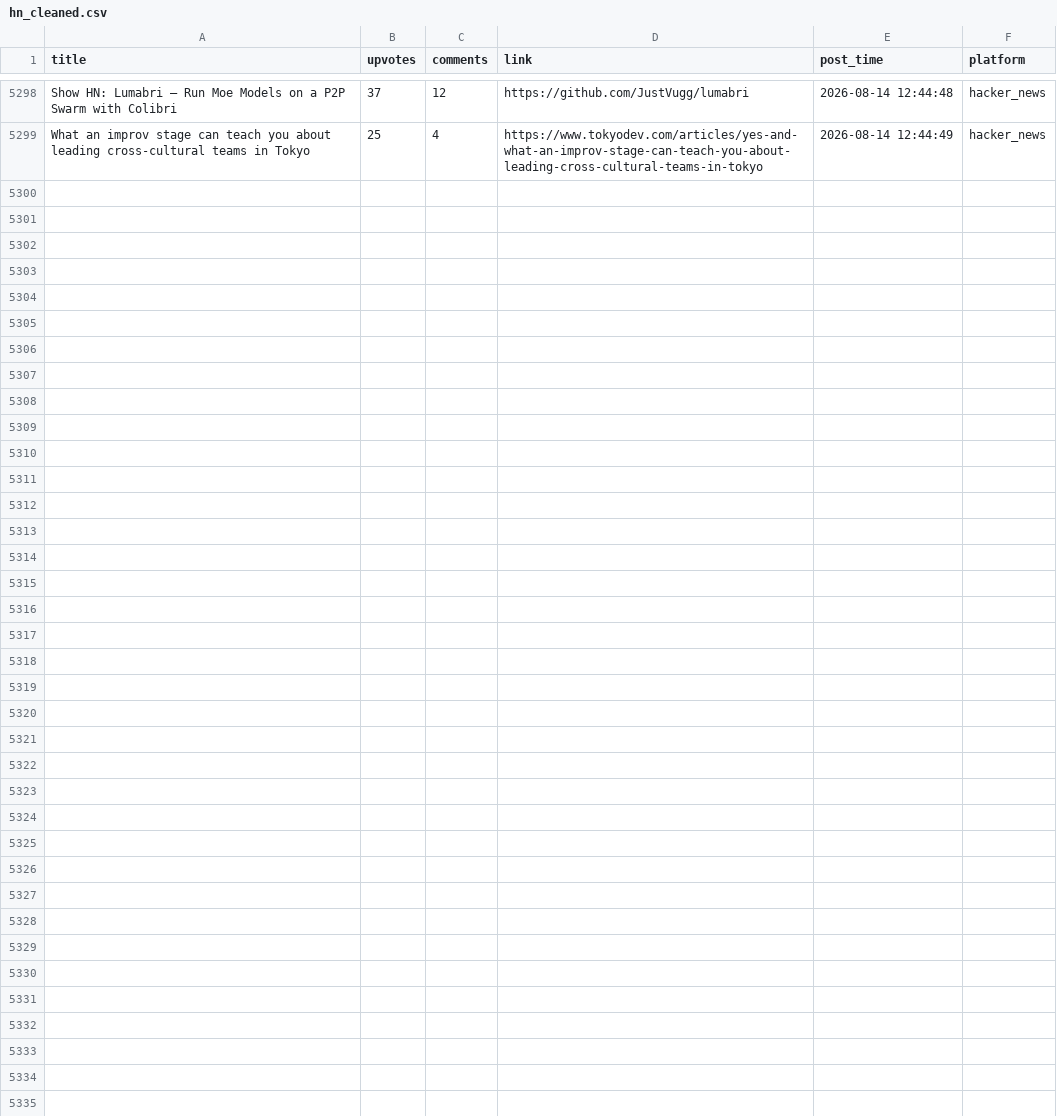
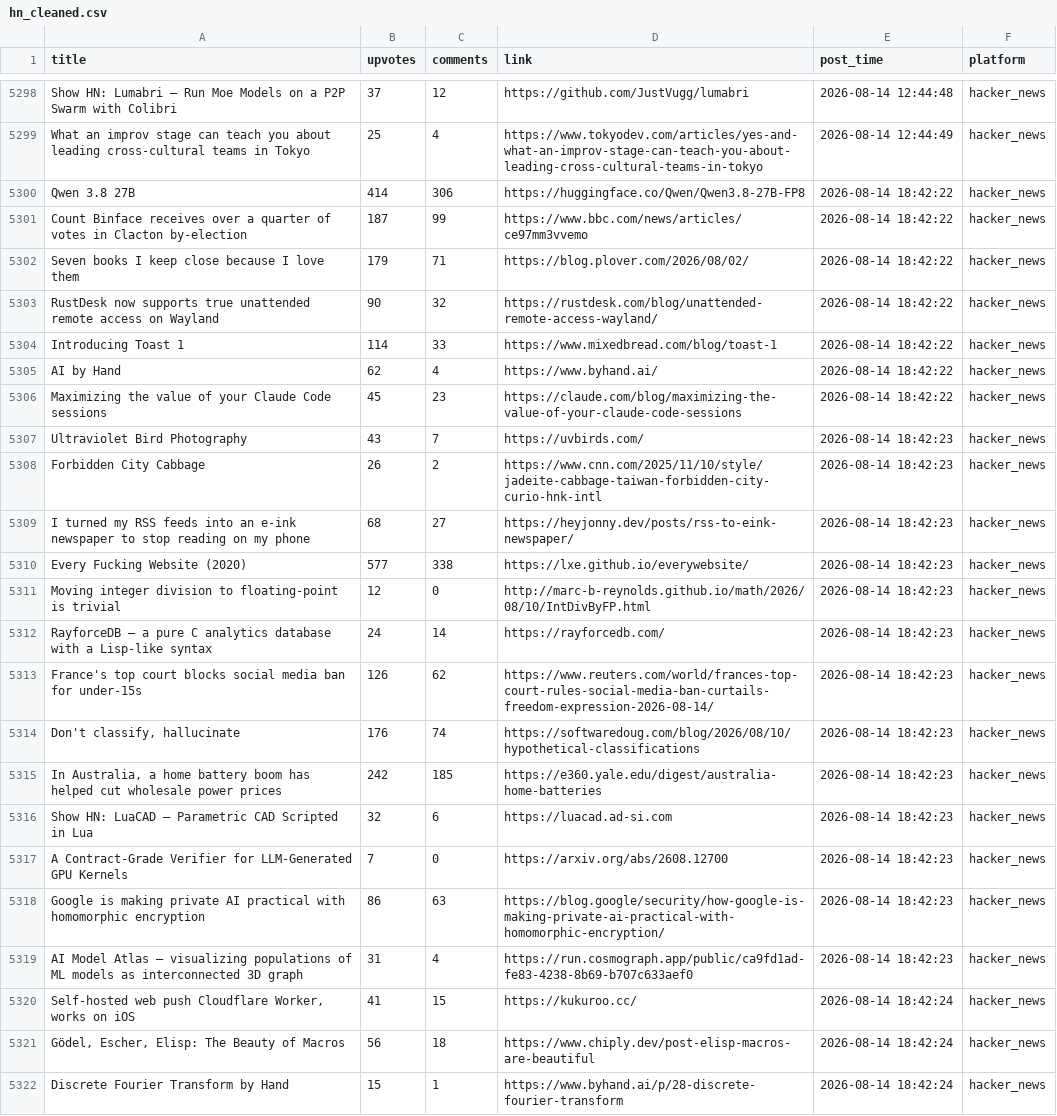
Before and after one commit to Mohammad-Khalil0/Tech-Community-Insights, a CSV file: clean_data/hn_cleaned.csv, drawn as a sheet; only a part is shown, gaps mark what is left out.

```diff
--- a/clean_data/hn_cleaned.csv
+++ b/clean_data/hn_cleaned.csv
@@ -5299 +5299,24 @@ Show HN: Lumabri – Run Moe Models on a P2P Swarm with Colibri,37,12,https://gi
 What an improv stage can teach you about leading cross-cultural teams in Tokyo,25,4,https://www.tokyodev.com/articles/yes-and-what-an-improv-stage-can-teach-you-about-leading-cross-cultural-teams-in-tokyo,2026-08-14 12:44:49,hacker_news
+Qwen 3.8 27B,414,306,https://huggingface.co/Qwen/Qwen3.8-27B-FP8,2026-08-14 18:42:22,hacker_news
+Count Binface receives over a quarter of votes in Clacton by-election,187,99,https://www.bbc.com/news/articles/ce97mm3vvemo,2026-08-14 18:42:22,hacker_news
+Seven books I keep close because I love them,179,71,https://blog.plover.com/2026/08/02/,2026-08-14 18:42:22,hacker_news
+RustDesk now supports true unattended remote access on Wayland,90,32,https://rustdesk.com/blog/unattended-remote-access-wayland/,2026-08-14 18:42:22,hacker_news
+Introducing Toast 1,114,33,https://www.mixedbread.com/blog/toast-1,2026-08-14 18:42:22,hacker_news
+AI by Hand,62,4,https://www.byhand.ai/,2026-08-14 18:42:22,hacker_news
+Maximizing the value of your Claude Code sessions,45,23,https://claude.com/blog/maximizing-the-value-of-your-claude-code-sessions,2026-08-14 18:42:22,hacker_news
+Ultraviolet Bird Photography,43,7,https://uvbirds.com/,2026-08-14 18:42:23,hacker_news
+Forbidden City Cabbage,26,2,https://www.cnn.com/2025/11/10/style/jadeite-cabbage-taiwan-forbidden-city-curio-hnk-intl,2026-08-14 18:42:23,hacker_news
+I turned my RSS feeds into an e-ink newspaper to stop reading on my phone,68,27,https://heyjonny.dev/posts/rss-to-eink-newspaper/,2026-08-14 18:42:23,hacker_news
+Every Fucking Website (2020),577,338,https://lxe.github.io/everywebsite/,2026-08-14 18:42:23,hacker_news
+Moving integer division to floating-point is trivial,12,0,http://marc-b-reynolds.github.io/math/2026/08/10/IntDivByFP.html,2026-08-14 18:42:23,hacker_news
+RayforceDB – a pure C analytics database with a Lisp-like syntax,24,14,https://rayforcedb.com/,2026-08-14 18:42:23,hacker_news
+France's top court blocks social media ban for under-15s,126,62,https://www.reuters.com/world/frances-top-court-rules-social-media-ban-curtails-freedom-expression-2026-08-14/,2026-08-14 18:42:23,hacker_news
+"Don't classify, hallucinate",176,74,https://softwaredoug.com/blog/2026/08/10/hypothetical-classifications,2026-08-14 18:42:23,hacker_news
+"In Australia, a home battery boom has helped cut wholesale power prices",242,185,https://e360.yale.edu/digest/australia-home-batteries,2026-08-14 18:42:23,hacker_news
+Show HN: LuaCAD – Parametric CAD Scripted in Lua,32,6,https://luacad.ad-si.com,2026-08-14 18:42:23,hacker_news
+A Contract-Grade Verifier for LLM-Generated GPU Kernels,7,0,https://arxiv.org/abs/2608.12700,2026-08-14 18:42:23,hacker_news
+Google is making private AI practical with homomorphic encryption,86,63,https://blog.google/security/how-google-is-making-private-ai-practical-with-homomorphic-encryption/,2026-08-14 18:42:23,hacker_news
+AI Model Atlas – visualizing populations of ML models as interconnected 3D graph,31,4,https://run.cosmograph.app/public/ca9fd1ad-fe83-4238-8b69-b707c633aef0,2026-08-14 18:42:23,hacker_news
+"Self-hosted web push Cloudflare Worker, works on iOS",41,15,https://kukuroo.cc/,2026-08-14 18:42:24,hacker_news
+"Gödel, Escher, Elisp: The Beauty of Macros",56,18,https://www.chiply.dev/post-elisp-macros-are-beautiful,2026-08-14 18:42:24,hacker_news
+Discrete Fourier Transform by Hand,15,1,https://www.byhand.ai/p/28-discrete-fourier-transform,2026-08-14 18:42:24,hacker_news
```
Also changed, not shown: clean_data/lobsters_clean.csv, 9 other files.
